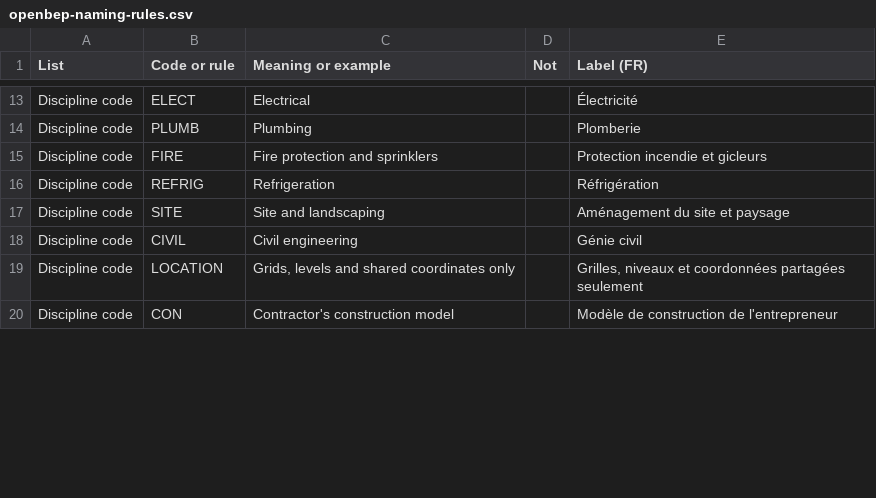
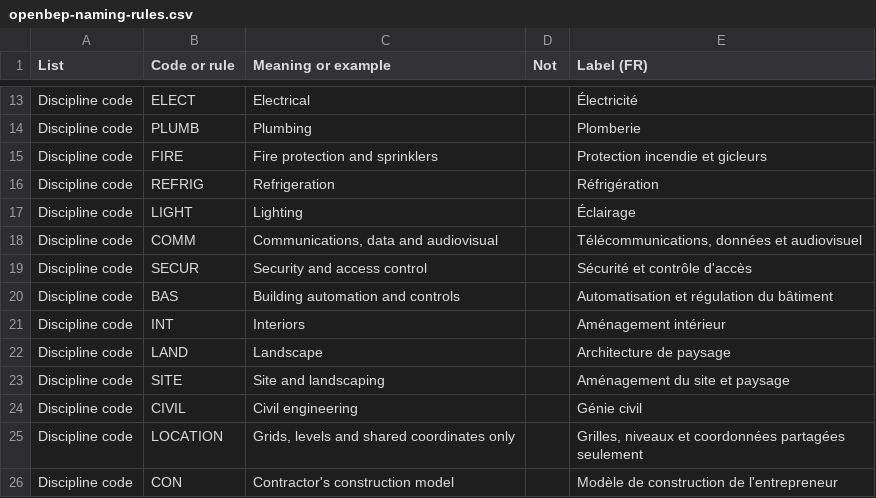
Before and after one commit to SamuelAB/openbep, a CSV file: names/openbep-naming-rules.csv, drawn as a sheet; only a part is shown, gaps mark what is left out; the diff covers the shown part only; the diff names each change by its address in the sheet, - before the commit and + after, or states it on an @@ line.

```diff
--- a/names/openbep-naming-rules.csv
+++ b/names/openbep-naming-rules.csv
+row 17: Discipline code | LIGHT | Lighting |  | Éclairage
+row 18: Discipline code | COMM | Communications, data and audiovisual |  | Télécommunications, données et audiovisuel
+row 19: Discipline code | SECUR | Security and access control |  | Sécurité et contrôle d'accès
+row 20: Discipline code | BAS | Building automation and controls |  | Automatisation et régulation du bâtiment
+row 21: Discipline code | INT | Interiors |  | Aménagement intérieur
+row 22: Discipline code | LAND | Landscape |  | Architecture de paysage
```
Also changed, not shown: 2 added rows, 1 removed row and 7 edited cells elsewhere in this file, names/openbep-parameters.csv, 3 other files.
